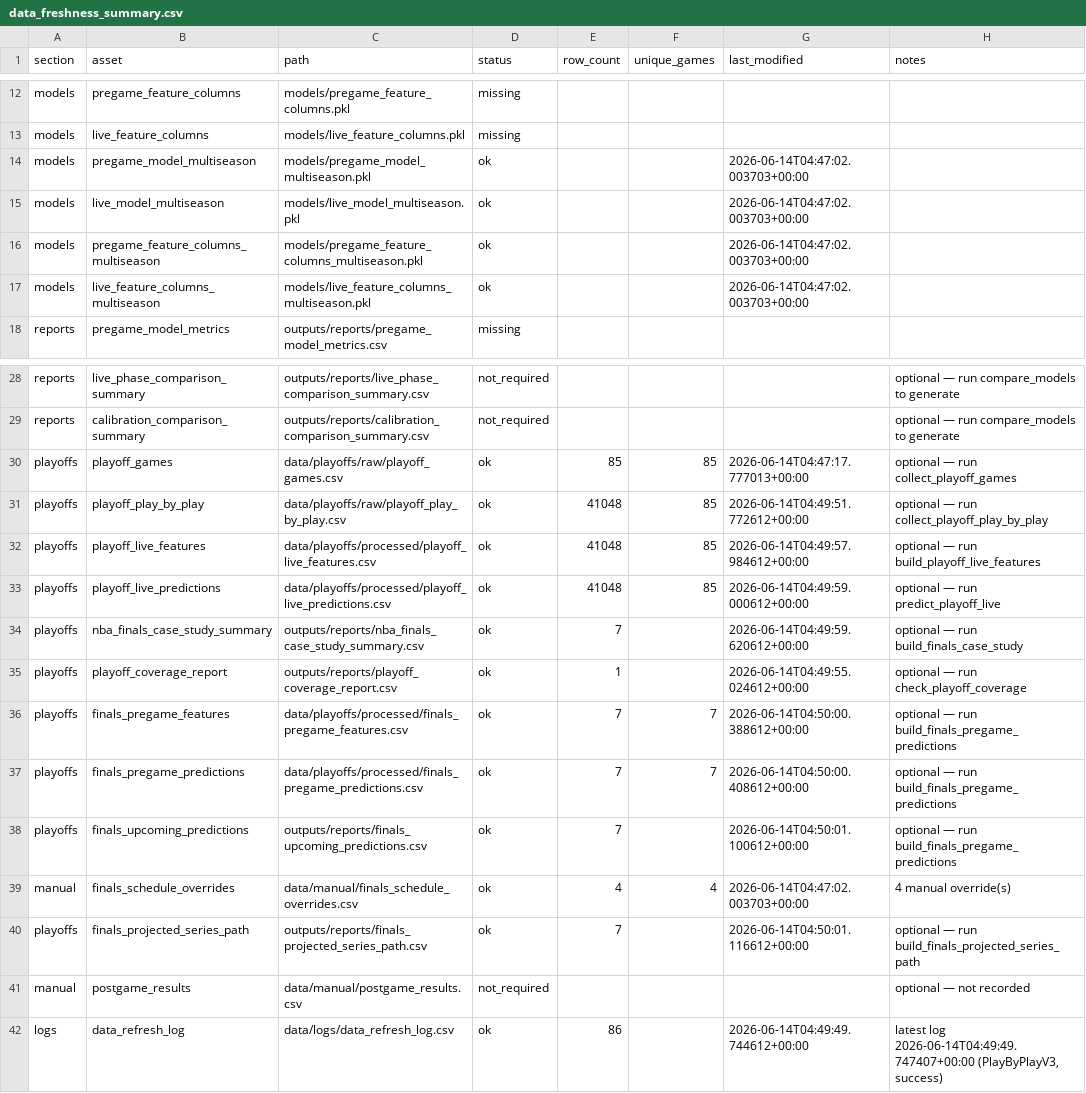
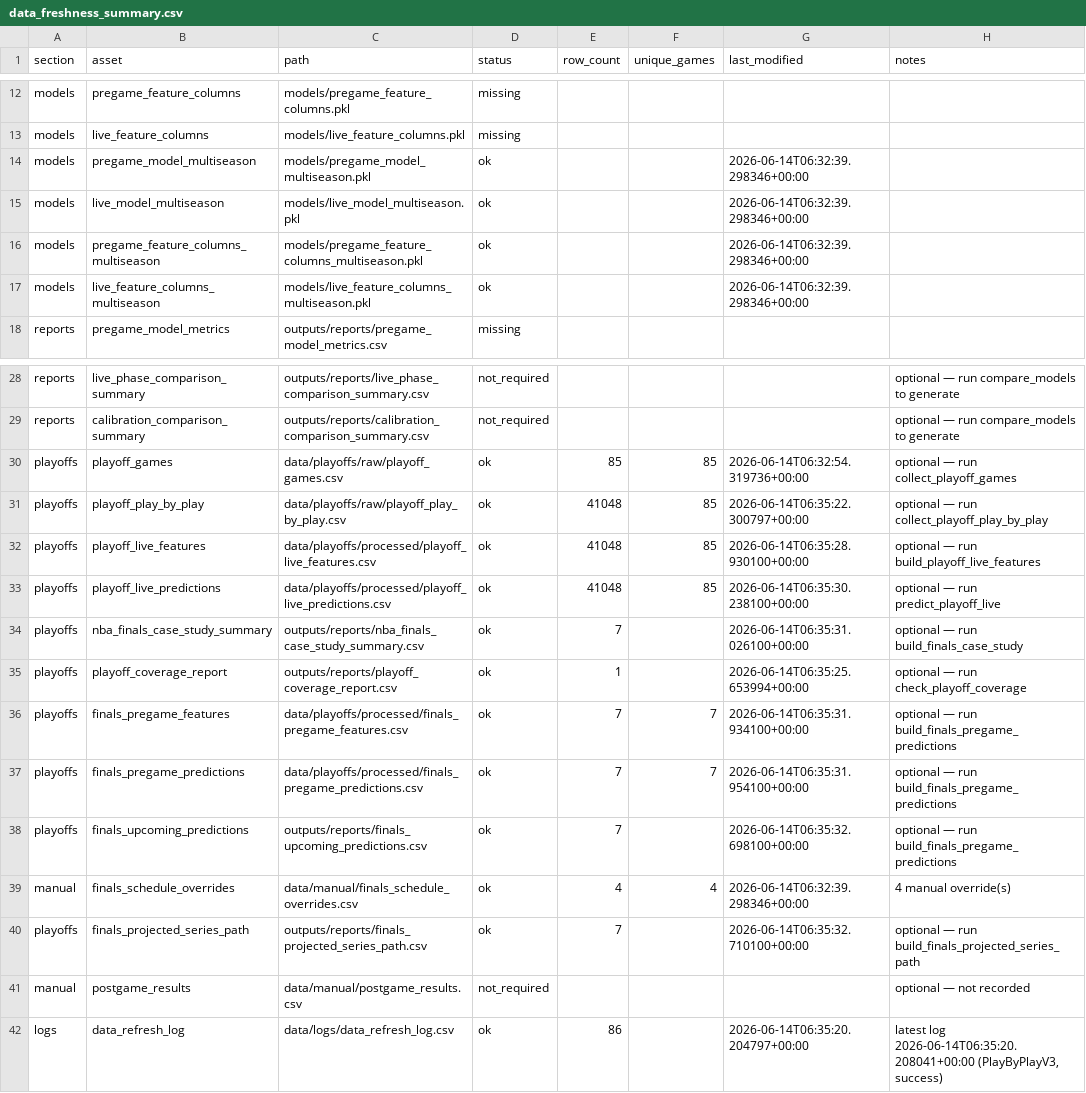
Before and after one commit to sanjay-dilip/nba-win-probability-engine, a CSV file: outputs/reports/data_freshness_summary.csv, drawn as a sheet; only a part is shown, gaps mark what is left out.

```diff
--- a/outputs/reports/data_freshness_summary.csv
+++ b/outputs/reports/data_freshness_summary.csv
@@ -13,6 +13,6 @@ models,pregame_feature_columns,models/pregame_feature_columns.pkl,missing,,,,
 models,live_feature_columns,models/live_feature_columns.pkl,missing,,,,
-models,pregame_model_multiseason,models/pregame_model_multiseason.pkl,ok,,,2026-06-14T04:47:02.003703+00:00,
-models,live_model_multiseason,models/live_model_multiseason.pkl,ok,,,2026-06-14T04:47:02.003703+00:00,
-models,pregame_feature_columns_multiseason,models/pregame_feature_columns_multiseason.pkl,ok,,,2026-06-14T04:47:02.003703+00:00,
-models,live_feature_columns_multiseason,models/live_feature_columns_multiseason.pkl,ok,,,2026-06-14T04:47:02.003703+00:00,
+models,pregame_model_multiseason,models/pregame_model_multiseason.pkl,ok,,,2026-06-14T06:32:39.298346+00:00,
+models,live_model_multiseason,models/live_model_multiseason.pkl,ok,,,2026-06-14T06:32:39.298346+00:00,
+models,pregame_feature_columns_multiseason,models/pregame_feature_columns_multiseason.pkl,ok,,,2026-06-14T06:32:39.298346+00:00,
+models,live_feature_columns_multiseason,models/live_feature_columns_multiseason.pkl,ok,,,2026-06-14T06:32:39.298346+00:00,
 reports,pregame_model_metrics,outputs/reports/pregame_model_metrics.csv,missing,,,,
@@ -29,14 +29,14 @@ reports,live_phase_comparison_summary,outputs/reports/live_phase_comparison_summ
 reports,calibration_comparison_summary,outputs/reports/calibration_comparison_summary.csv,not_required,,,,optional — run compare_models to generate
-playoffs,playoff_games,data/playoffs/raw/playoff_games.csv,ok,85,85,2026-06-14T04:47:17.777013+00:00,optional — run collect_playoff_games
-playoffs,playoff_play_by_play,data/playoffs/raw/playoff_play_by_play.csv,ok,41048,85,2026-06-14T04:49:51.772612+00:00,optional — run collect_playoff_play_by_play
-playoffs,playoff_live_features,data/playoffs/processed/playoff_live_features.csv,ok,41048,85,2026-06-14T04:49:57.984612+00:00,optional — run build_playoff_live_features
-playoffs,playoff_live_predictions,data/playoffs/processed/playoff_live_predictions.csv,ok,41048,85,2026-06-14T04:49:59.000612+00:00,optional — run predict_playoff_live
-playoffs,nba_finals_case_study_summary,outputs/reports/nba_finals_case_study_summary.csv,ok,7,,2026-06-14T04:49:59.620612+00:00,optional — run build_finals_case_study
-playoffs,playoff_coverage_report,outputs/reports/playoff_coverage_report.csv,ok,1,,2026-06-14T04:49:55.024612+00:00,optional — run check_playoff_coverage
-playoffs,finals_pregame_features,data/playoffs/processed/finals_pregame_features.csv,ok,7,7,2026-06-14T04:50:00.388612+00:00,optional — run build_finals_pregame_predictions
-playoffs,finals_pregame_predictions,data/playoffs/processed/finals_pregame_predictions.csv,ok,7,7,2026-06-14T04:50:00.408612+00:00,optional — run build_finals_pregame_predictions
-playoffs,finals_upcoming_predictions,outputs/reports/finals_upcoming_predictions.csv,ok,7,,2026-06-14T04:50:01.100612+00:00,optional — run build_finals_pregame_predictions
-manual,finals_schedule_overrides,data/manual/finals_schedule_overrides.csv,ok,4,4,2026-06-14T04:47:02.003703+00:00,4 manual override(s)
-playoffs,finals_projected_series_path,outputs/reports/finals_projected_series_path.csv,ok,7,,2026-06-14T04:50:01.116612+00:00,optional — run build_finals_projected_series_path
+playoffs,playoff_games,data/playoffs/raw/playoff_games.csv,ok,85,85,2026-06-14T06:32:54.319736+00:00,optional — run collect_playoff_games
+playoffs,playoff_play_by_play,data/playoffs/raw/playoff_play_by_play.csv,ok,41048,85,2026-06-14T06:35:22.300797+00:00,optional — run collect_playoff_play_by_play
+playoffs,playoff_live_features,data/playoffs/processed/playoff_live_features.csv,ok,41048,85,2026-06-14T06:35:28.930100+00:00,optional — run build_playoff_live_features
+playoffs,playoff_live_predictions,data/playoffs/processed/playoff_live_predictions.csv,ok,41048,85,2026-06-14T06:35:30.238100+00:00,optional — run predict_playoff_live
+playoffs,nba_finals_case_study_summary,outputs/reports/nba_finals_case_study_summary.csv,ok,7,,2026-06-14T06:35:31.026100+00:00,optional — run build_finals_case_study
+playoffs,playoff_coverage_report,outputs/reports/playoff_coverage_report.csv,ok,1,,2026-06-14T06:35:25.653994+00:00,optional — run check_playoff_coverage
+playoffs,finals_pregame_features,data/playoffs/processed/finals_pregame_features.csv,ok,7,7,2026-06-14T06:35:31.934100+00:00,optional — run build_finals_pregame_predictions
+playoffs,finals_pregame_predictions,data/playoffs/processed/finals_pregame_predictions.csv,ok,7,7,2026-06-14T06:35:31.954100+00:00,optional — run build_finals_pregame_predictions
+playoffs,finals_upcoming_predictions,outputs/reports/finals_upcoming_predictions.csv,ok,7,,2026-06-14T06:35:32.698100+00:00,optional — run build_finals_pregame_predictions
+manual,finals_schedule_overrides,data/manual/finals_schedule_overrides.csv,ok,4,4,2026-06-14T06:32:39.298346+00:00,4 manual override(s)
+playoffs,finals_projected_series_path,outputs/reports/finals_projected_series_path.csv,ok,7,,2026-06-14T06:35:32.710100+00:00,optional — run build_finals_projected_series_path
 manual,postgame_results,data/manual/postgame_results.csv,not_required,,,,optional — not recorded
-logs,data_refresh_log,data/logs/data_refresh_log.csv,ok,86,,2026-06-14T04:49:49.744612+00:00,"latest log 2026-06-14T04:49:49.747407+00:00 (PlayByPlayV3, success)"
+logs,data_refresh_log,data/logs/data_refresh_log.csv,ok,86,,2026-06-14T06:35:20.204797+00:00,"latest log 2026-06-14T06:35:20.208041+00:00 (PlayByPlayV3, success)"
```
